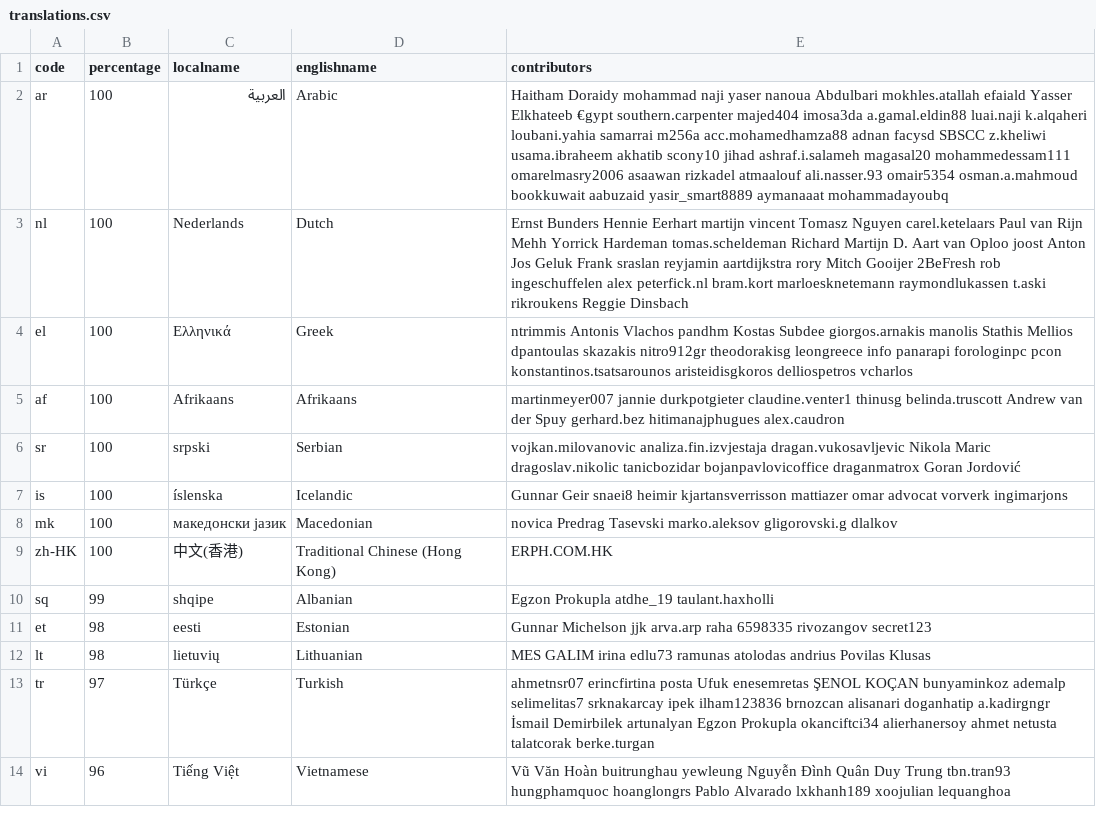
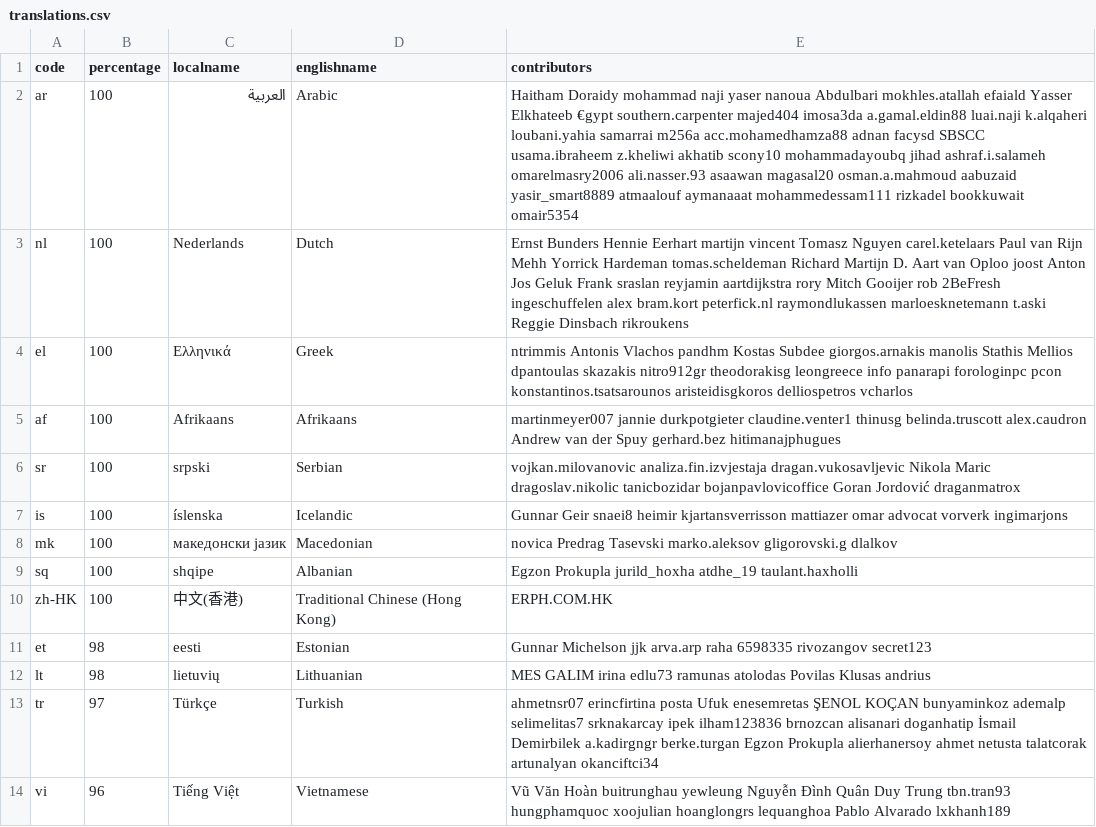
Before and after one commit to 3etechinns/www.manager.io, a CSV file: _data/translations.csv, drawn as a sheet; only a part is shown; the diff covers the shown part only.

Commit message:
WebTranslateIt

```diff
--- a/_data/translations.csv
+++ b/_data/translations.csv
@@ -1,14 +1,14 @@
 code,percentage,localname,englishname,contributors
-ar,100,العربية,Arabic,Haitham Doraidy mohammad naji yaser nanoua Abdulbari mokhles.atallah efaiald Yasser Elkhateeb €gypt southern.carpenter majed404 imosa3da a.gamal.eldin88 luai.naji k.alqaheri loubani.yahia samarrai m256a acc.mohamedhamza88 adnan facysd SBSCC z.kheliwi usama.ibraheem akhatib scony10 jihad ashraf.i.salameh magasal20 mohammedessam111 omarelmasry2006 asaawan rizkadel atmaalouf ali.nasser.93 omair5354 osman.a.mahmoud bookkuwait aabuzaid yasir_smart8889 aymanaaat mohammadayoubq
-nl,100,Nederlands,Dutch,Ernst Bunders Hennie Eerhart martijn vincent Tomasz Nguyen carel.ketelaars Paul van Rijn Mehh Yorrick Hardeman tomas.scheldeman Richard Martijn D. Aart van Oploo joost Anton Jos Geluk Frank sraslan reyjamin aartdijkstra rory Mitch Gooijer 2BeFresh rob ingeschuffelen alex peterfick.nl bram.kort marloesknetemann raymondlukassen t.aski rikroukens Reggie Dinsbach
+ar,100,العربية,Arabic,Haitham Doraidy mohammad naji yaser nanoua Abdulbari mokhles.atallah efaiald Yasser Elkhateeb €gypt southern.carpenter majed404 imosa3da a.gamal.eldin88 luai.naji k.alqaheri loubani.yahia samarrai m256a acc.mohamedhamza88 adnan facysd SBSCC usama.ibraheem z.kheliwi akhatib scony10 mohammadayoubq jihad ashraf.i.salameh omarelmasry2006 ali.nasser.93 asaawan magasal20 osman.a.mahmoud aabuzaid yasir_smart8889 atmaalouf aymanaaat mohammedessam111 rizkadel bookkuwait omair5354
+nl,100,Nederlands,Dutch,Ernst Bunders Hennie Eerhart martijn vincent Tomasz Nguyen carel.ketelaars Paul van Rijn Mehh Yorrick Hardeman tomas.scheldeman Richard Martijn D. Aart van Oploo joost Anton Jos Geluk Frank sraslan reyjamin aartdijkstra rory Mitch Gooijer rob 2BeFresh ingeschuffelen alex bram.kort peterfick.nl raymondlukassen marloesknetemann t.aski Reggie Dinsbach rikroukens
 el,100,Ελληνικά,Greek,ntrimmis Antonis Vlachos pandhm Kostas Subdee giorgos.arnakis manolis Stathis Mellios dpantoulas skazakis nitro912gr theodorakisg leongreece info panarapi forologinpc pcon konstantinos.tsatsarounos aristeidisgkoros delliospetros vcharlos
-af,100,Afrikaans,Afrikaans,martinmeyer007 jannie durkpotgieter claudine.venter1 thinusg belinda.truscott Andrew van der Spuy gerhard.bez hitimanajphugues alex.caudron
-sr,100,srpski,Serbian,vojkan.milovanovic analiza.fin.izvjestaja dragan.vukosavljevic Nikola Maric dragoslav.nikolic tanicbozidar bojanpavlovicoffice draganmatrox Goran Jordović
+af,100,Afrikaans,Afrikaans,martinmeyer007 jannie durkpotgieter claudine.venter1 thinusg belinda.truscott alex.caudron Andrew van der Spuy gerhard.bez hitimanajphugues
+sr,100,srpski,Serbian,vojkan.milovanovic analiza.fin.izvjestaja dragan.vukosavljevic Nikola Maric dragoslav.nikolic tanicbozidar bojanpavlovicoffice Goran Jordović draganmatrox
 is,100,íslenska,Icelandic,Gunnar Geir snaei8 heimir kjartansverrisson mattiazer omar advocat vorverk ingimarjons
 mk,100,македонски јазик,Macedonian,novica Predrag Tasevski marko.aleksov gligorovski.g dlalkov
+sq,100,shqipe,Albanian,Egzon Prokupla jurild_hoxha atdhe_19 taulant.haxholli
 zh-HK,100,中文(香港),Traditional Chinese (Hong Kong),ERPH.COM.HK
-sq,99,shqipe,Albanian,Egzon Prokupla atdhe_19 taulant.haxholli
 et,98,eesti,Estonian,Gunnar Michelson jjk arva.arp raha 6598335 rivozangov secret123
-lt,98,lietuvių,Lithuanian,MES GALIM irina edlu73 ramunas atolodas andrius Povilas Klusas
-tr,97,Türkçe,Turkish,ahmetnsr07 erincfirtina posta Ufuk enesemretas ŞENOL KOÇAN bunyaminkoz ademalp selimelitas7 srknakarcay ipek ilham123836 brnozcan alisanari doganhatip a.kadirgngr İsmail Demirbilek artunalyan Egzon Prokupla okanciftci34 alierhanersoy ahmet netusta talatcorak berke.turgan
-vi,96,Tiếng Việt,Vietnamese,Vũ Văn Hoàn buitrunghau yewleung Nguyễn Đình Quân Duy Trung tbn.tran93 hungphamquoc hoanglongrs Pablo Alvarado lxkhanh189 xoojulian lequanghoa
+lt,98,lietuvių,Lithuanian,MES GALIM irina edlu73 ramunas atolodas Povilas Klusas andrius
+tr,97,Türkçe,Turkish,ahmetnsr07 erincfirtina posta Ufuk enesemretas ŞENOL KOÇAN bunyaminkoz ademalp selimelitas7 srknakarcay ipek ilham123836 brnozcan alisanari doganhatip İsmail Demirbilek a.kadirgngr berke.turgan Egzon Prokupla alierhanersoy ahmet netusta talatcorak artunalyan okanciftci34
+vi,96,Tiếng Việt,Vietnamese,Vũ Văn Hoàn buitrunghau yewleung Nguyễn Đình Quân Duy Trung tbn.tran93 hungphamquoc xoojulian hoanglongrs lequanghoa Pablo Alvarado lxkhanh189
```
Also changed, not shown: 18 edited cells elsewhere in this file.
